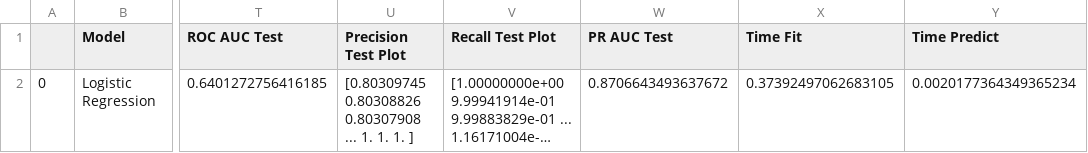
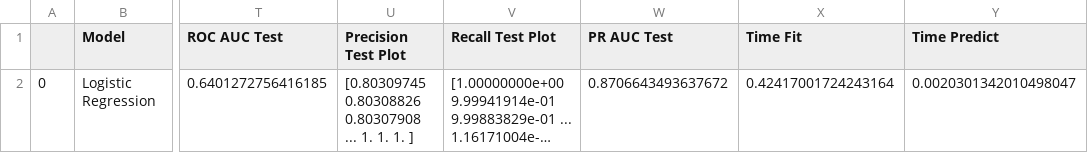
Before and after one commit to thomas0299/futuristic-platipus, a CSV file: models/logistic_regression_model.csv, drawn as a sheet; only a part is shown, gaps mark what is left out; long unchanged cells end in …; the diff names each change by its address in the sheet, - before the commit and + after, or states it on an @@ line.

```diff
--- a/models/logistic_regression_model.csv
+++ b/models/logistic_regression_model.csv
-X2 (Time Fit): 0.37392497062683105
+X2 (Time Fit): 0.42417001724243164
-Y2 (Time Predict): 0.0020177364349365234
+Y2 (Time Predict): 0.0020301342010498047
```
Also changed, not shown: 9 other files.
